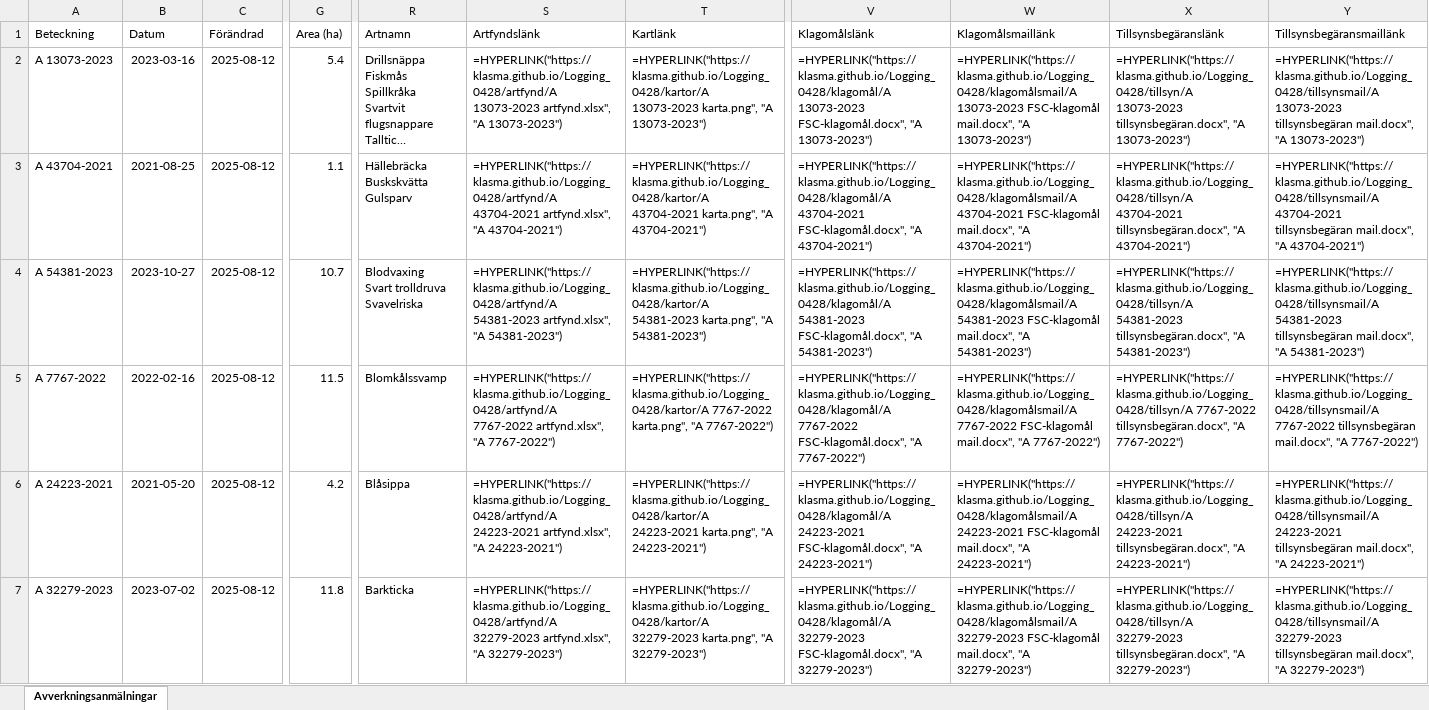
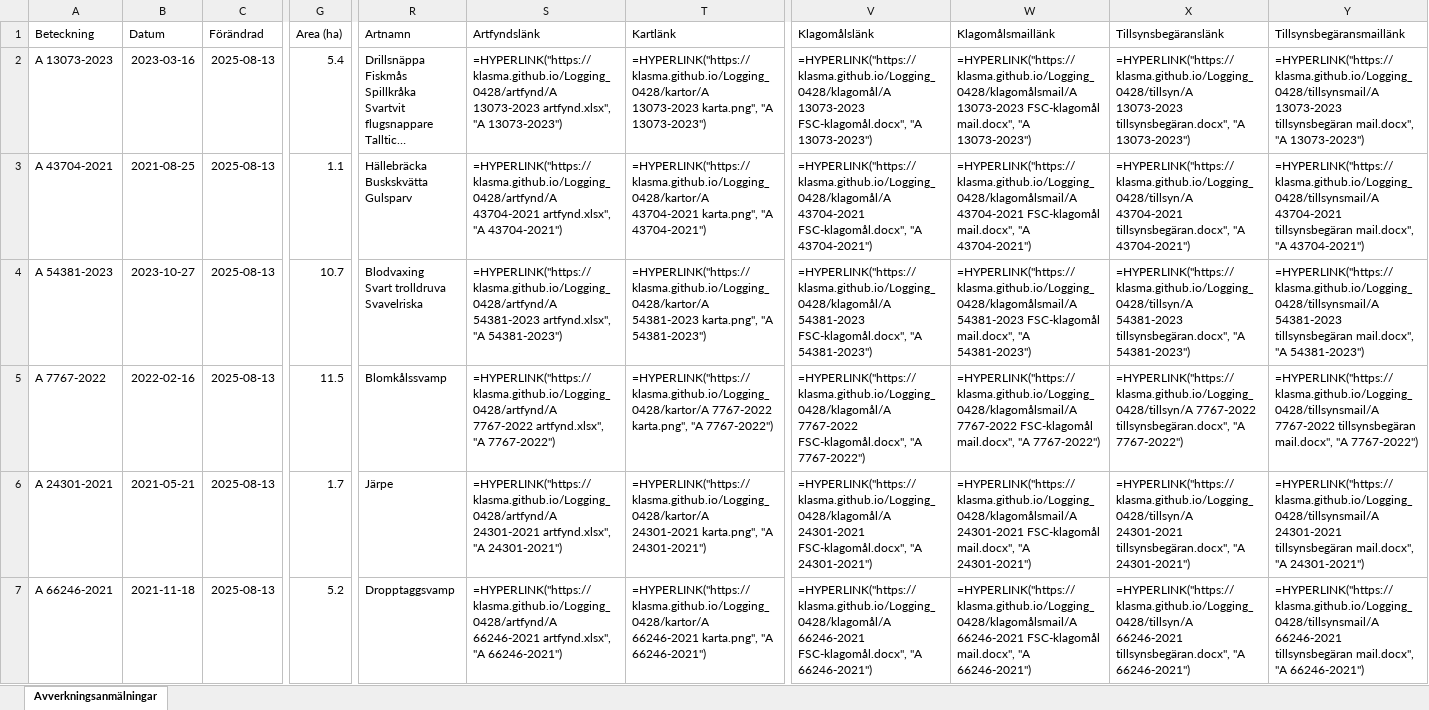
Before and after one commit to klasma/Logging_0428, an Excel workbook: Översikt VINGÅKER.xlsx, sheet Avverkningsanmälningar, drawn as a sheet; only a part is shown, gaps mark what is left out; long unchanged cells end in …; values as stored, in another font and other column widths than the file's, no borders; formulas without a stored value are shown as written; the diff covers the shown part only; the diff names each change by its address in the sheet, - before the commit and + after, or states it on an @@ line.

```diff
--- a/Översikt VINGÅKER.xlsx (sheet Avverkningsanmälningar)
+++ b/Översikt VINGÅKER.xlsx (sheet Avverkningsanmälningar)
-C2:C7 (Förändrad): 2025-08-12
+C2:C7 (Förändrad): 2025-08-13
-A6 (Beteckning): A 24223-2021
+A6 (Beteckning): A 24301-2021
-B6 (Datum): 2021-05-20
+B6 (Datum): 2021-05-21
-G6 (Area (ha)): 4.2
+G6 (Area (ha)): 1.7
-R6 (Artnamn): Blåsippa
+R6 (Artnamn): Järpe
-S6 (Artfyndslänk): =HYPERLINK("https://klasma.github.io/Logging_0428/artfynd/A 24223-2021 artfynd.xlsx", "A 24223-2021")
+S6 (Artfyndslänk): =HYPERLINK("https://klasma.github.io/Logging_0428/artfynd/A 24301-2021 artfynd.xlsx", "A 24301-2021")
-T6 (Kartlänk): =HYPERLINK("https://klasma.github.io/Logging_0428/kartor/A 24223-2021 karta.png", "A 24223-2021")
+T6 (Kartlänk): =HYPERLINK("https://klasma.github.io/Logging_0428/kartor/A 24301-2021 karta.png", "A 24301-2021")
-V6 (Klagomålslänk): =HYPERLINK("https://klasma.github.io/Logging_0428/klagomål/A 24223-2021 FSC-klagomål.docx", "A 24223-2021")
+V6 (Klagomålslänk): =HYPERLINK("https://klasma.github.io/Logging_0428/klagomål/A 24301-2021 FSC-klagomål.docx", "A 24301-2021")
-W6 (Klagomålsmaillänk): =HYPERLINK("https://klasma.github.io/Logging_0428/klagomålsmail/A 24223-2021 FSC-klagomål mail.docx", "A 24223-2021")
+W6 (Klagomålsmaillänk): =HYPERLINK("https://klasma.github.io/Logging_0428/klagomålsmail/A 24301-2021 FSC-klagomål mail.docx", "A 24301-2021")
-X6 (Tillsynsbegäranslänk): =HYPERLINK("https://klasma.github.io/Logging_0428/tillsyn/A 24223-2021 tillsynsbegäran.docx", "A 24223-2021")
+X6 (Tillsynsbegäranslänk): =HYPERLINK("https://klasma.github.io/Logging_0428/tillsyn/A 24301-2021 tillsynsbegäran.docx", "A 24301-2021")
-Y6 (Tillsynsbegäransmaillänk): =HYPERLINK("https://klasma.github.io/Logging_0428/tillsynsmail/A 24223-2021 tillsynsbegäran mail.docx", "A 24223-2021")
+Y6 (Tillsynsbegäransmaillänk): =HYPERLINK("https://klasma.github.io/Logging_0428/tillsynsmail/A 24301-2021 tillsynsbegäran mail.docx", "A 24301-2021")
-A7 (Beteckning): A 32279-2023
+A7 (Beteckning): A 66246-2021
-B7 (Datum): 2023-07-02
+B7 (Datum): 2021-11-18
-G7 (Area (ha)): 11.8
+G7 (Area (ha)): 5.2
-R7 (Artnamn): Barkticka
+R7 (Artnamn): Dropptaggsvamp
-S7 (Artfyndslänk): =HYPERLINK("https://klasma.github.io/Logging_0428/artfynd/A 32279-2023 artfynd.xlsx", "A 32279-2023")
+S7 (Artfyndslänk): =HYPERLINK("https://klasma.github.io/Logging_0428/artfynd/A 66246-2021 artfynd.xlsx", "A 66246-2021")
-T7 (Kartlänk): =HYPERLINK("https://klasma.github.io/Logging_0428/kartor/A 32279-2023 karta.png", "A 32279-2023")
+T7 (Kartlänk): =HYPERLINK("https://klasma.github.io/Logging_0428/kartor/A 66246-2021 karta.png", "A 66246-2021")
-V7 (Klagomålslänk): =HYPERLINK("https://klasma.github.io/Logging_0428/klagomål/A 32279-2023 FSC-klagomål.docx", "A 32279-2023")
+V7 (Klagomålslänk): =HYPERLINK("https://klasma.github.io/Logging_0428/klagomål/A 66246-2021 FSC-klagomål.docx", "A 66246-2021")
-W7 (Klagomålsmaillänk): =HYPERLINK("https://klasma.github.io/Logging_0428/klagomålsmail/A 32279-2023 FSC-klagomål mail.docx", "A 32279-2023")
+W7 (Klagomålsmaillänk): =HYPERLINK("https://klasma.github.io/Logging_0428/klagomålsmail/A 66246-2021 FSC-klagomål mail.docx", "A 66246-2021")
-X7 (Tillsynsbegäranslänk): =HYPERLINK("https://klasma.github.io/Logging_0428/tillsyn/A 32279-2023 tillsynsbegäran.docx", "A 32279-2023")
+X7 (Tillsynsbegäranslänk): =HYPERLINK("https://klasma.github.io/Logging_0428/tillsyn/A 66246-2021 tillsynsbegäran.docx", "A 66246-2021")
-Y7 (Tillsynsbegäransmaillänk): =HYPERLINK("https://klasma.github.io/Logging_0428/tillsynsmail/A 32279-2023 tillsynsbegäran mail.docx", "A 32279-2023")
+Y7 (Tillsynsbegäransmaillänk): =HYPERLINK("https://klasma.github.io/Logging_0428/tillsynsmail/A 66246-2021 tillsynsbegäran mail.docx", "A 66246-2021")
```
Also changed, not shown: 1018 edited cells elsewhere in this sheet, artfynd/A 13073-2023 artfynd.xlsx, artfynd/A 24223-2021 artfynd.xlsx, 47 other files.
